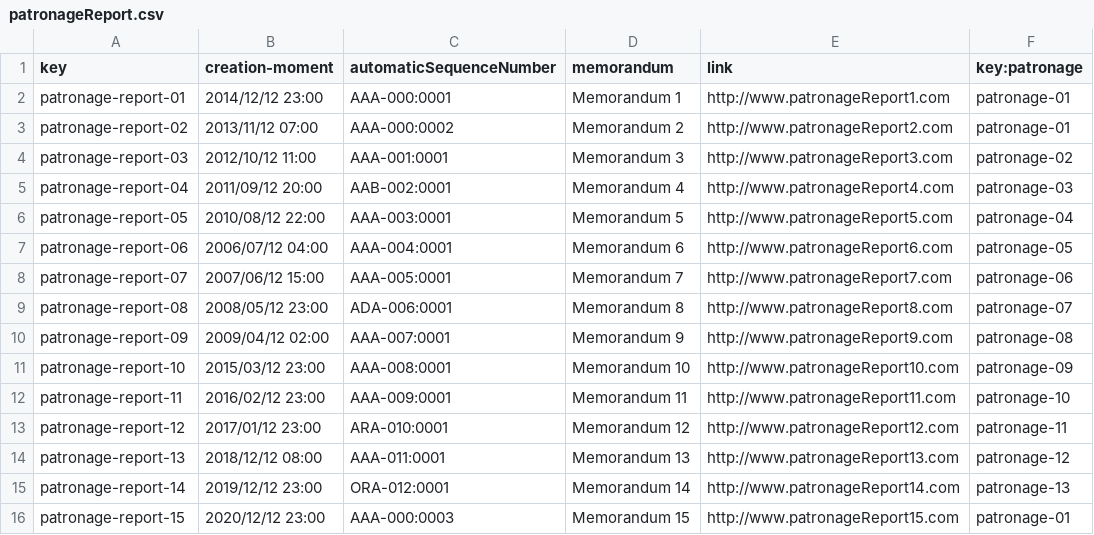
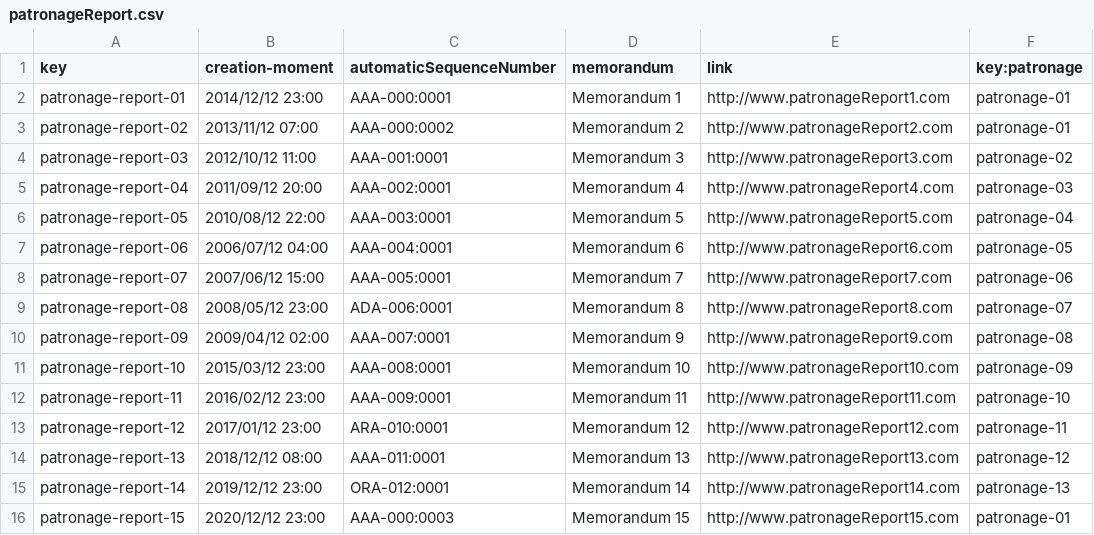
Before and after one commit to danrodcam/Acme-Toolkits, a CSV file: src/main/webapp/WEB-INF/resources/sample-data/patronageReport.csv, drawn as a sheet.

Commit message:
Pequeña modificacion

```diff
--- a/src/main/webapp/WEB-INF/resources/sample-data/patronageReport.csv
+++ b/src/main/webapp/WEB-INF/resources/sample-data/patronageReport.csv
@@ -4,3 +4,3 @@ patronage-report-02,2013/11/12 07:00,AAA-000:0002,Memorandum 2,http://www.patron
 patronage-report-03,2012/10/12 11:00,AAA-001:0001,Memorandum 3,http://www.patronageReport3.com,patronage-02
-patronage-report-04,2011/09/12 20:00,AAB-002:0001,Memorandum 4,http://www.patronageReport4.com,patronage-03
+patronage-report-04,2011/09/12 20:00,AAA-002:0001,Memorandum 4,http://www.patronageReport4.com,patronage-03
 patronage-report-05,2010/08/12 22:00,AAA-003:0001,Memorandum 5,http://www.patronageReport5.com,patronage-04
```
